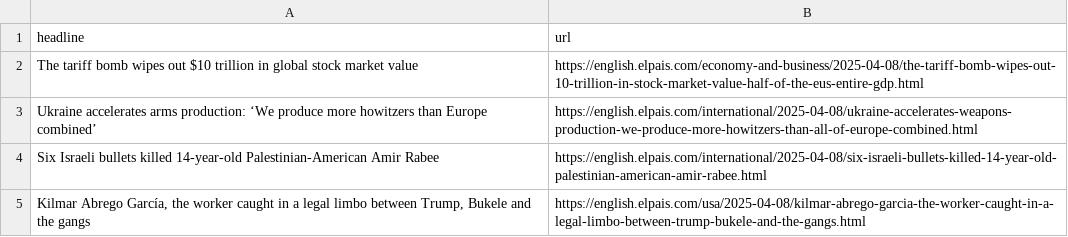
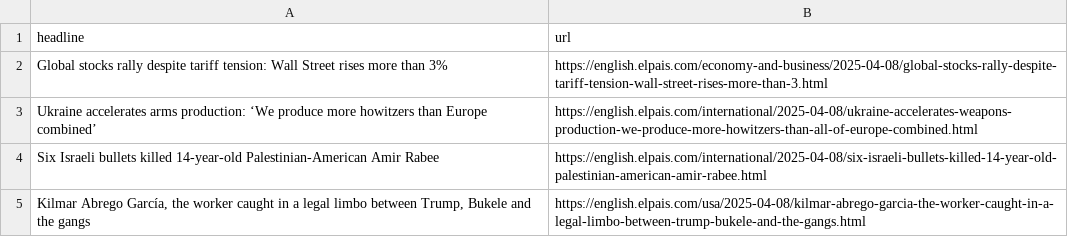
Before and after one commit to architmeta/lede-el-pasi-autoscraper, a CSV file: headlines.csv, drawn as a sheet; only a part is shown; removed rows and columns are numbered as before the commit, all else as after; the diff names each change by its address in the sheet, - before the commit and + after, or states it on an @@ line.

```diff
--- a/headlines.csv
+++ b/headlines.csv
-row 2: The tariff bomb wipes out $10 trillion in global stock market value | https://english.elpais.com/economy-and-business/2025-04-08/the-tariff-bomb-wipes-out-10-trillion-in-stock-market-value-half-of-the-eus-entire-gdp.html
+row 2: Global stocks rally despite tariff tension: Wall Street rises more than 3% | https://english.elpais.com/economy-and-business/2025-04-08/global-stocks-rally-despite-tariff-tension-wall-street-rises-more-than-3.html
```
